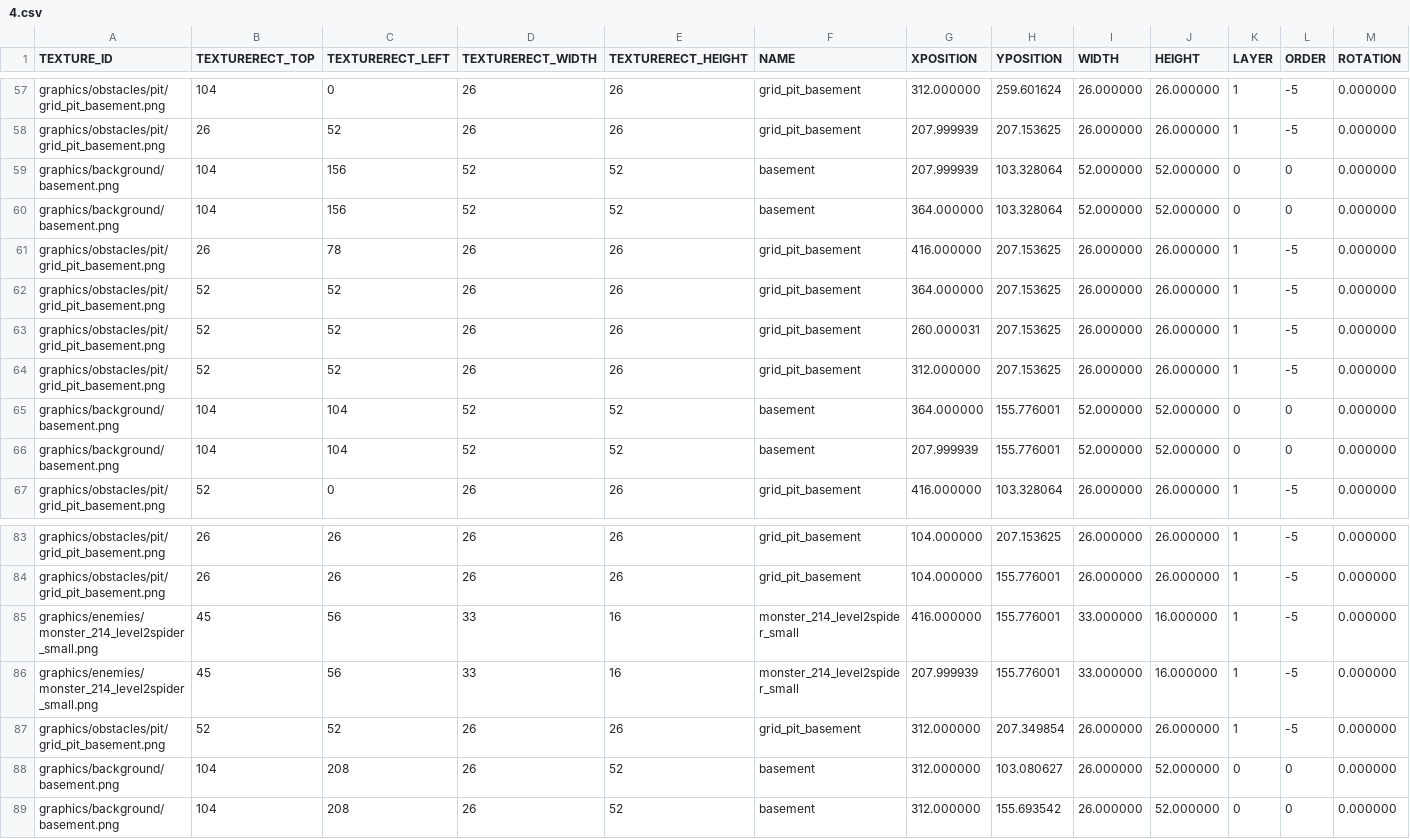
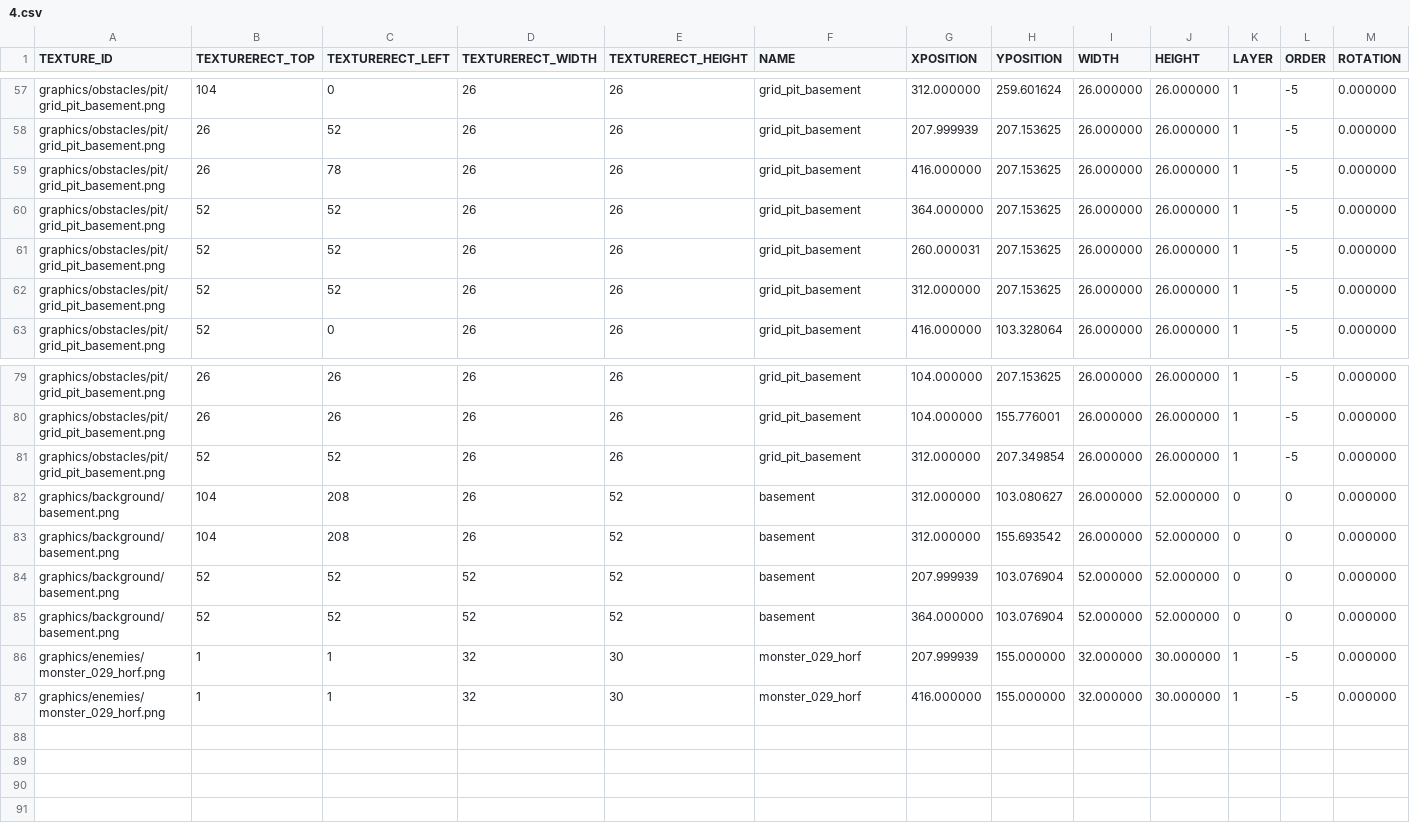
Before and after one commit to jeonglee22/sfml-issac, a CSV file: sfml-project-bin/Mapfolder/Normal/4.csv, drawn as a sheet; only a part is shown, gaps mark what is left out; removed rows and columns are numbered as before the commit, all else as after; rows hold the shown columns only; the diff names each change by its address in the sheet, - before the commit and + after, or states it on an @@ line.

Commit message:
create horf

```diff
--- a/sfml-project-bin/Mapfolder/Normal/4.csv
+++ b/sfml-project-bin/Mapfolder/Normal/4.csv
-row 59: graphics/background/basement.png | 104 | 156 | 52 | 52 | basement | 207.999939 | 103.328064 | 52.000000 | 52.000000 | 0 | 0 | 0.000000
-row 60: graphics/background/basement.png | 104 | 156 | 52 | 52 | basement | 364.000000 | 103.328064 | 52.000000 | 52.000000 | 0 | 0 | 0.000000
-row 65: graphics/background/basement.png | 104 | 104 | 52 | 52 | basement | 364.000000 | 155.776001 | 52.000000 | 52.000000 | 0 | 0 | 0.000000
-row 66: graphics/background/basement.png | 104 | 104 | 52 | 52 | basement | 207.999939 | 155.776001 | 52.000000 | 52.000000 | 0 | 0 | 0.000000
-row 85: graphics/enemies/monster_214_level2spider_small.png | 45 | 56 | 33 | 16 | monster_214_level2spider_small | 416.000000 | 155.776001 | 33.000000 | 16.000000 | 1 | -5 | 0.000000
-row 86: graphics/enemies/monster_214_level2spider_small.png | 45 | 56 | 33 | 16 | monster_214_level2spider_small | 207.999939 | 155.776001 | 33.000000 | 16.000000 | 1 | -5 | 0.000000
+row 84: graphics/background/basement.png | 52 | 52 | 52 | 52 | basement | 207.999939 | 103.076904 | 52.000000 | 52.000000 | 0 | 0 | 0.000000
+row 85: graphics/background/basement.png | 52 | 52 | 52 | 52 | basement | 364.000000 | 103.076904 | 52.000000 | 52.000000 | 0 | 0 | 0.000000
+row 86: graphics/enemies/monster_029_horf.png | 1 | 1 | 32 | 30 | monster_029_horf | 207.999939 | 155.000000 | 32.000000 | 30.000000 | 1 | -5 | 0.000000
+row 87: graphics/enemies/monster_029_horf.png | 1 | 1 | 32 | 30 | monster_029_horf | 416.000000 | 155.000000 | 32.000000 | 30.000000 | 1 | -5 | 0.000000
```
Also changed, not shown: sfml-project-bin/Mapfolder/Normal/1.csv, sfml-project-bin/Mapfolder/Normal/2.csv, 19 other files.
